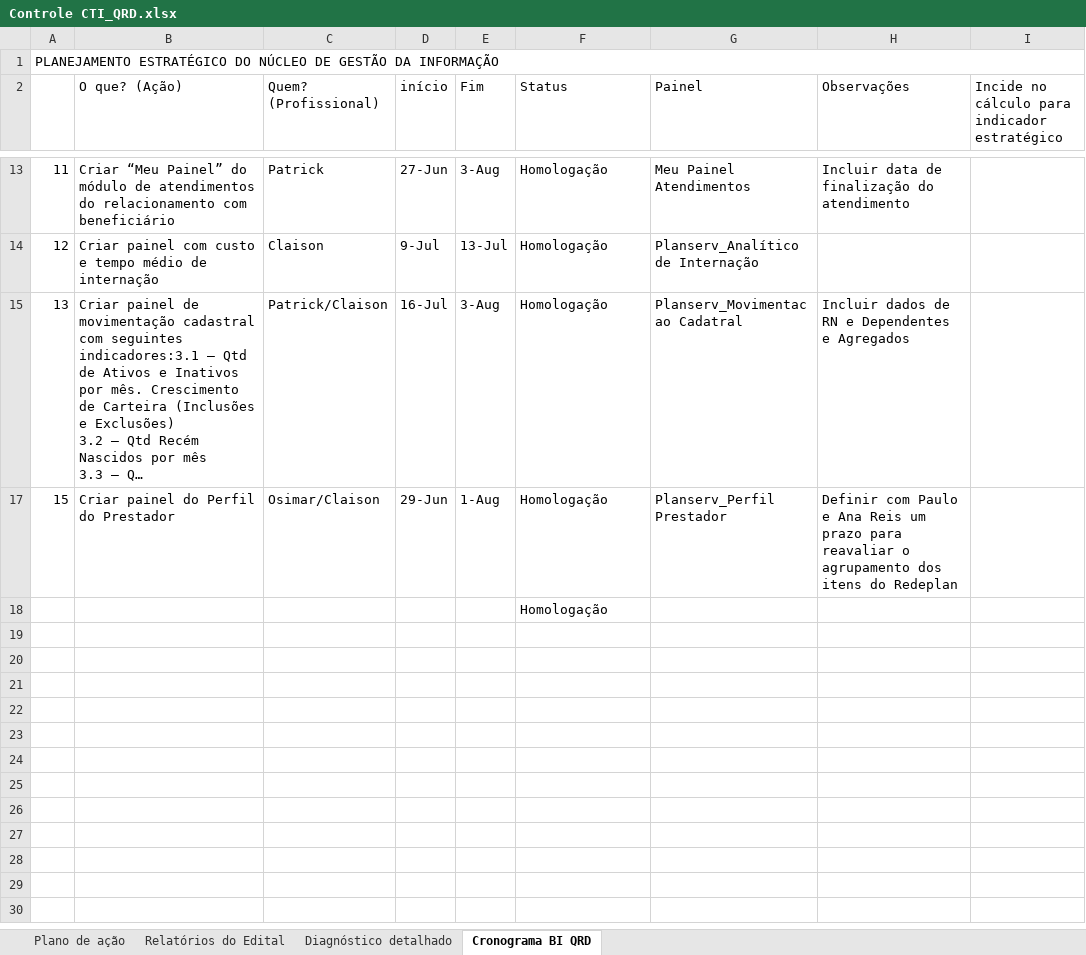
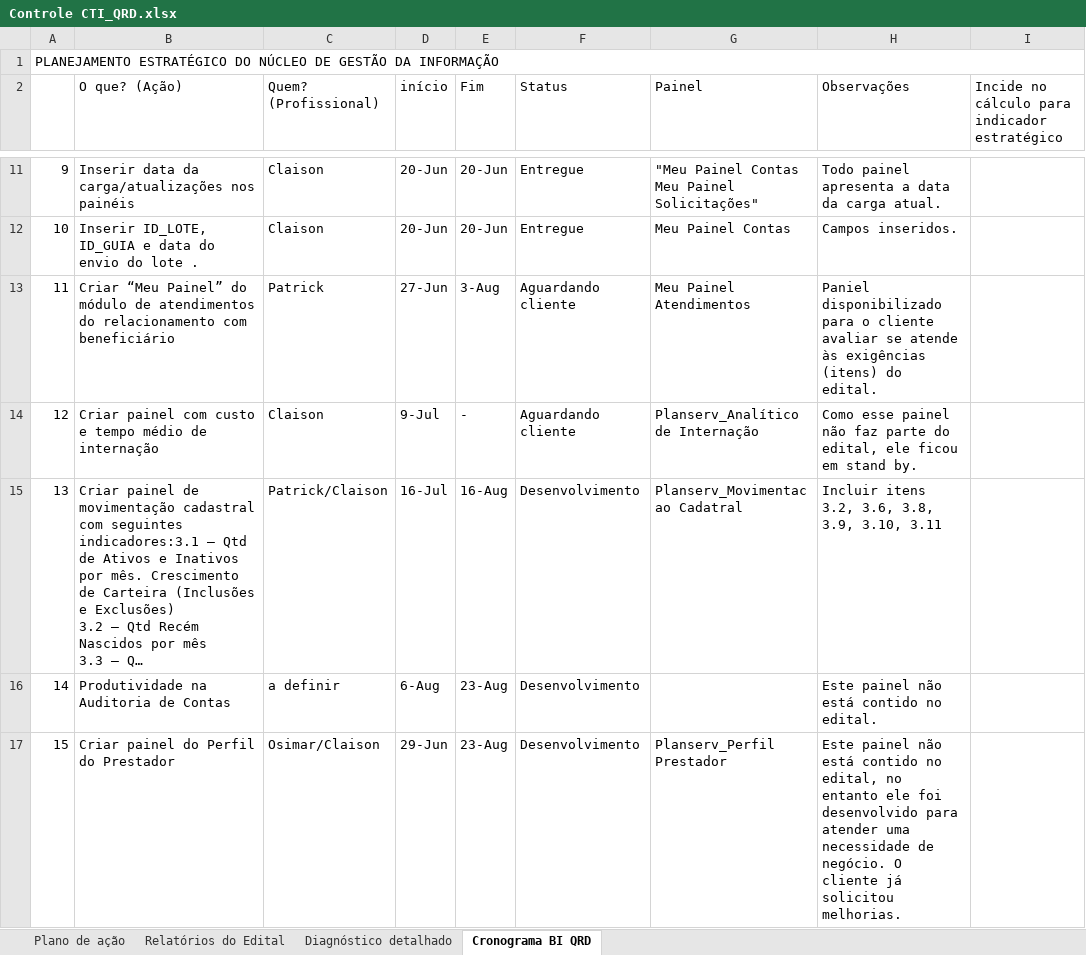
Before and after one commit to Nmuaddib/RGitRep, an Excel workbook: Arquivos Externos/Controle CTI_QRD.xlsx, sheet Cronograma BI QRD, drawn as a sheet; only a part is shown, gaps mark what is left out; long unchanged cells end in …; values as stored, in another font and other column widths than the file's, no cell formats; removed rows and columns are numbered as before the commit, all else as after; ↵ is a line break in a cell; the diff covers the shown part only; the diff names each change by its address in the sheet, - before the commit and + after, or states it on an @@ line.

Commit message:
Cronograma do BI

```diff
--- a/Arquivos Externos/Controle CTI_QRD.xlsx (sheet Cronograma BI QRD)
+++ b/Arquivos Externos/Controle CTI_QRD.xlsx (sheet Cronograma BI QRD)
+row 11: 9 | Inserir data da carga/atualizações nos painéis | Claison | 20-Jun | 20-Jun | Entregue | "Meu Painel Contas ↵ Meu Painel Solicitações" | Todo painel apresenta a data da carga atual.
+row 12: 10 | Inserir ID_LOTE, ID_GUIA e data do envio do lote . | Claison | 20-Jun | 20-Jun | Entregue | Meu Painel Contas | Campos inseridos.
-F13:F14 (Status): Homologação
+F13:F14 (Status): Aguardando cliente
-H13 (Observações): Incluir data de finalização do atendimento
+H13 (Observações): Paniel disponibilizado para o cliente avaliar se atende às exigências (itens) do edital.
-E14 (Fim): 13-Jul
+E14 (Fim): -
-H14 (Observações): (empty)
+H14 (Observações): Como esse painel não faz parte do edital, ele ficou em stand by.
-E15 (Fim): 3-Aug
+E15 (Fim): 16-Aug
-F15 (Status): Homologação
+F15 (Status): Desenvolvimento
-H15 (Observações): Incluir dados de RN e Dependentes e Agregados
+H15 (Observações): Incluir itens 3.2, 3.6, 3.8, 3.9, 3.10, 3.11
+row 16: 14 | Produtividade na Auditoria de Contas | a definir | 6-Aug | 23-Aug | Desenvolvimento |  | Este painel não está contido no edital.
-E17 (Fim): 1-Aug
+E17 (Fim): 23-Aug
-F17 (Status): Homologação
+F17 (Status): Desenvolvimento
-H17 (Observações): Definir com Paulo e Ana Reis um prazo para reavaliar o agrupamento dos itens do Redeplan
+H17 (Observações): Este painel não está contido no edital, no entanto ele foi desenvolvido para atender uma necessidade de negócio. O cliente já solicitou melhorias.
-row 18:  |  |  |  |  | Homologação
```
Also changed, not shown: 1 added row, 2 hidden or unhidden rows and 11 edited cells elsewhere in this sheet, cell formats, hidden cells, charts or pictures.
